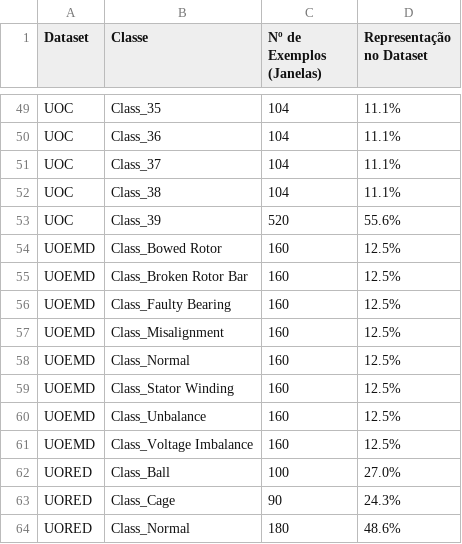
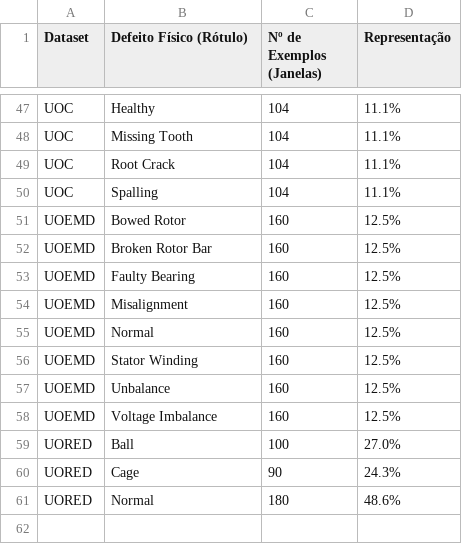
Before and after one commit to vfrocha/VibNet-1D, a CSV file: docs/distribuicao_classes_datasets.csv, drawn as a sheet; only a part is shown, gaps mark what is left out; removed rows and columns are numbered as before the commit, all else as after; the diff covers the shown part only; the diff names each change by its address in the sheet, - before the commit and + after, or states it on an @@ line.

```diff
--- a/docs/distribuicao_classes_datasets.csv
+++ b/docs/distribuicao_classes_datasets.csv
-B1: Classe
+B1: Defeito Físico (Rótulo)
-D1: Representação no Dataset
+D1: Representação
-B47 (Defeito Físico (Rótulo)): Class_35
+B47 (Defeito Físico (Rótulo)): Healthy
-B48 (Defeito Físico (Rótulo)): Class_36
+B48 (Defeito Físico (Rótulo)): Missing Tooth
-B49 (Defeito Físico (Rótulo)): Class_37
+B49 (Defeito Físico (Rótulo)): Root Crack
-B50 (Defeito Físico (Rótulo)): Class_38
+B50 (Defeito Físico (Rótulo)): Spalling
-row 53: UOC | Class_39 | 520 | 55.6%
-B51 (Defeito Físico (Rótulo)): Class_Bowed Rotor
+B51 (Defeito Físico (Rótulo)): Bowed Rotor
-B52 (Defeito Físico (Rótulo)): Class_Broken Rotor Bar
+B52 (Defeito Físico (Rótulo)): Broken Rotor Bar
-B53 (Defeito Físico (Rótulo)): Class_Faulty Bearing
+B53 (Defeito Físico (Rótulo)): Faulty Bearing
-B54 (Defeito Físico (Rótulo)): Class_Misalignment
+B54 (Defeito Físico (Rótulo)): Misalignment
-B55 (Defeito Físico (Rótulo)): Class_Normal
+B55 (Defeito Físico (Rótulo)): Normal
-B56 (Defeito Físico (Rótulo)): Class_Stator Winding
+B56 (Defeito Físico (Rótulo)): Stator Winding
-B57 (Defeito Físico (Rótulo)): Class_Unbalance
+B57 (Defeito Físico (Rótulo)): Unbalance
-B58 (Defeito Físico (Rótulo)): Class_Voltage Imbalance
+B58 (Defeito Físico (Rótulo)): Voltage Imbalance
-B59 (Defeito Físico (Rótulo)): Class_Ball
+B59 (Defeito Físico (Rótulo)): Ball
-B60 (Defeito Físico (Rótulo)): Class_Cage
+B60 (Defeito Físico (Rótulo)): Cage
-B61 (Defeito Físico (Rótulo)): Class_Normal
+B61 (Defeito Físico (Rótulo)): Normal
```
Also changed, not shown: 15 added rows, 17 removed rows and 33 edited cells elsewhere in this file.
